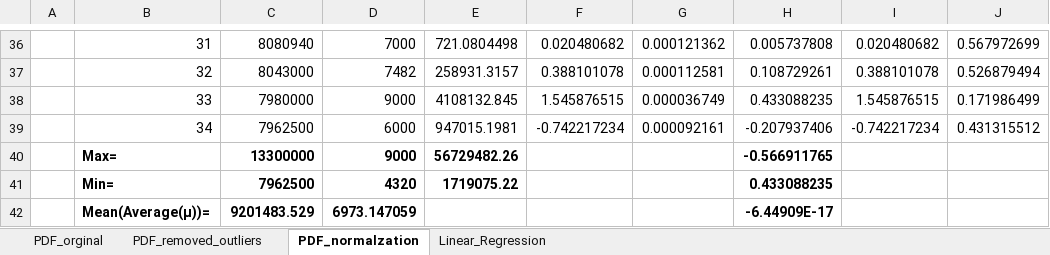
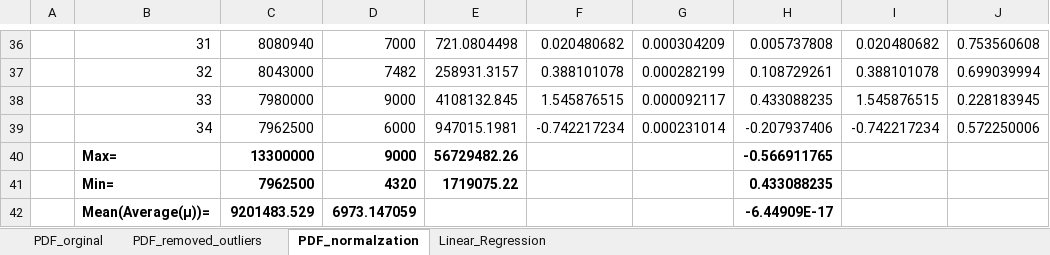
Before and after one commit to srafi/ML_Models, an Excel workbook: models_in_excel/Linear_Regression.xlsx, sheet PDF_normalzation, drawn as a sheet; only a part is shown, gaps mark what is left out; values as stored, in another font and other column widths than the file's, no borders; charts and pictures not drawn; the diff covers the shown part only; the diff names each change by its address in the sheet, - before the commit and + after, or states it on an @@ line.

```diff
--- a/models_in_excel/Linear_Regression.xlsx (sheet PDF_normalzation)
+++ b/models_in_excel/Linear_Regression.xlsx (sheet PDF_normalzation)
-G36: 0.000121362
+G36: 0.000304209
-J36: 0.567972699
+J36: 0.753560608
-G37: 0.000112581
+G37: 0.000282199
-J37: 0.526879494
+J37: 0.699039994
-G38: 0.000036749
+G38: 0.000092117
-J38: 0.171986499
+J38: 0.228183945
-G39: 0.000092161
+G39: 0.000231014
-J39: 0.431315512
+J39: 0.572250006
```
Also changed, not shown: 64 edited cells elsewhere in this sheet, sheet Linear_Regression, charts or pictures, models_in_excel/Linear_Regression_2_Variables.xlsx, models_in_excel/Linear_Regression_3_Variables.xlsx.
